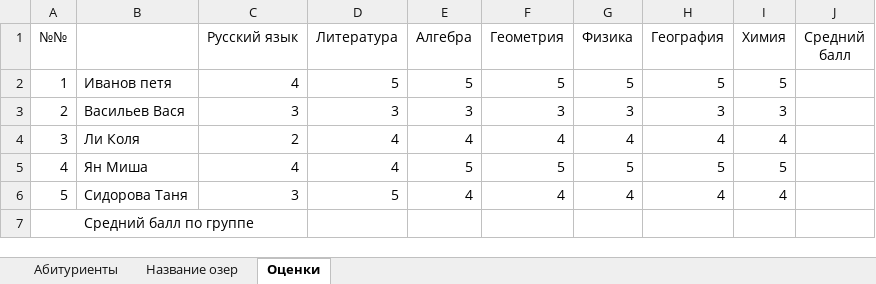
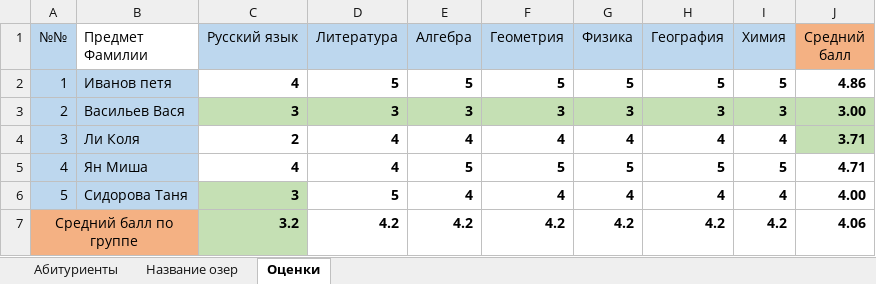
Before and after one commit to SorryForMyUsername/Excel-2, an Excel workbook: Встроенные_функции.xlsx, sheet Оценки, drawn as a sheet; values as stored, in another font and other column widths than the file's, no borders; ↵ is a line break in a cell; the diff names each change by its address in the sheet, - before the commit and + after, or states it on an @@ line.

Commit message:
Add files via upload

```diff
--- a/Встроенные_функции.xlsx (sheet Оценки)
+++ b/Встроенные_функции.xlsx (sheet Оценки)
-A1 fill: none
+A1 fill: #BDD7EE
-B1: (empty)
+B1: Предмет ↵ Фамилии
-C1:I1 fill: none
+C1:I1 fill: #BDD7EE
-J1 fill: none
+J1 fill: #F4B183
-A2:B6 fill: none
+A2:B6 fill: #BDD7EE
-C2:I6 bold: off
+C2:I6 bold: on
-J2 (Средний балл): (empty)
+J2 (Средний балл): 4.86
-C3:J3 fill: none
+C3:J3 fill: #C5E0B4
-J3 (Средний балл): (empty)
+J3 (Средний балл): 3.00
-J4 (Средний балл): (empty)
+J4 (Средний балл): 3.71
-J4 fill: none
+J4 fill: #C5E0B4
-J5 (Средний балл): (empty)
+J5 (Средний балл): 4.71
-C6:C7 fill: none
+C6:C7 fill: #C5E0B4
-J6 (Средний балл): (empty)
+J6 (Средний балл): 4.00
-A7:B7 fill: none
+A7:B7 fill: #F4B183
-A7:C7 merged
+A7:B7 merged
-C7 (Русский язык): (empty)
+C7 (Русский язык): 3.2
-D7 (Литература): (empty)
+D7 (Литература): 4.2
-E7 (Алгебра): (empty)
+E7 (Алгебра): 4.2
-F7 (Геометрия): (empty)
+F7 (Геометрия): 4.2
-G7 (Физика): (empty)
+G7 (Физика): 4.2
-H7 (География): (empty)
+H7 (География): 4.2
-I7 (Химия): (empty)
+I7 (Химия): 4.2
-J7 (Средний балл): (empty)
+J7 (Средний балл): 4.06
```
